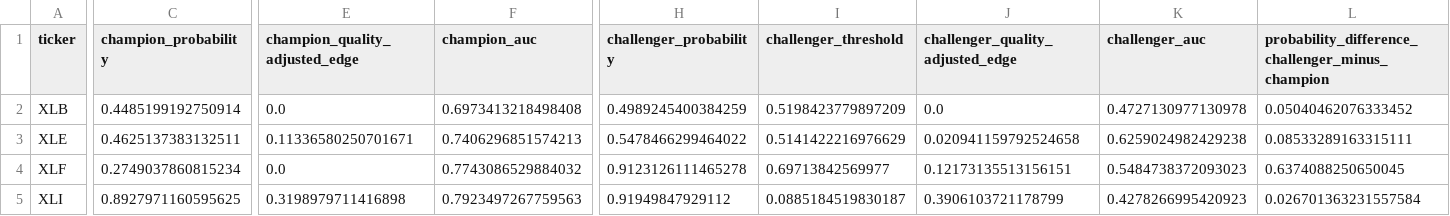
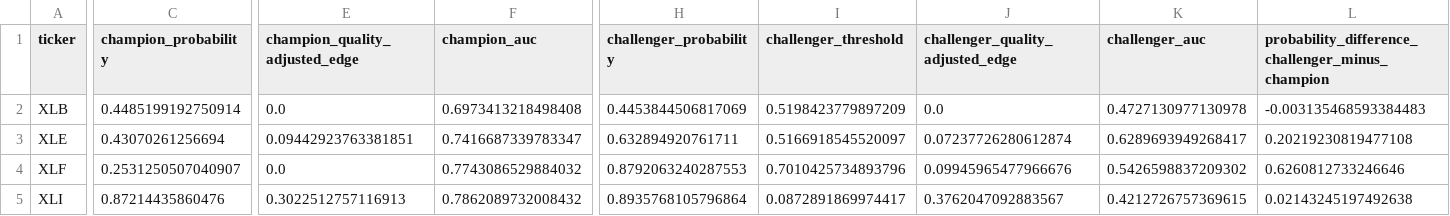
Before and after one commit to cjr2333333-afk/sector-etf-rotation-dashboard, a CSV file: sector_etf_streamlit_app/data/champion_vs_challenger_latest_signals.csv, drawn as a sheet; only a part is shown, gaps mark what is left out; the diff covers the shown part only; the diff names each change by its address in the sheet, - before the commit and + after, or states it on an @@ line.

```diff
--- a/sector_etf_streamlit_app/data/champion_vs_challenger_latest_signals.csv
+++ b/sector_etf_streamlit_app/data/champion_vs_challenger_latest_signals.csv
-H2 (challenger_probability): 0.4989245400384259
+H2 (challenger_probability): 0.4453844506817069
-L2: 0.05040462076333452
+L2: -0.003135468593384483
-C3 (champion_probability): 0.4625137383132511
+C3 (champion_probability): 0.43070261256694
-E3 (champion_quality_adjusted_edge): 0.11336580250701671
+E3 (champion_quality_adjusted_edge): 0.09442923763381851
-F3 (champion_auc): 0.7406296851574213
+F3 (champion_auc): 0.7416687339783347
-H3 (challenger_probability): 0.5478466299464022
+H3 (challenger_probability): 0.632894920761711
-I3 (challenger_threshold): 0.5141422216976629
+I3 (challenger_threshold): 0.5166918545520097
-J3 (challenger_quality_adjusted_edge): 0.020941159792524658
+J3 (challenger_quality_adjusted_edge): 0.07237726280612874
-K3 (challenger_auc): 0.6259024982429238
+K3 (challenger_auc): 0.6289693949268417
-L3: 0.08533289163315111
+L3: 0.20219230819477108
-C4 (champion_probability): 0.2749037860815234
+C4 (champion_probability): 0.2531250507040907
-H4 (challenger_probability): 0.9123126111465278
+H4 (challenger_probability): 0.8792063240287553
-I4 (challenger_threshold): 0.69713842569977
+I4 (challenger_threshold): 0.7010425734893796
-J4 (challenger_quality_adjusted_edge): 0.12173135513156151
+J4 (challenger_quality_adjusted_edge): 0.09945965477966676
-K4 (challenger_auc): 0.5484738372093023
+K4 (challenger_auc): 0.5426598837209302
-L4: 0.6374088250650045
+L4: 0.6260812733246646
-C5 (champion_probability): 0.8927971160595625
+C5 (champion_probability): 0.87214435860476
-E5 (champion_quality_adjusted_edge): 0.3198979711416898
+E5 (champion_quality_adjusted_edge): 0.3022512757116913
-F5 (champion_auc): 0.7923497267759563
+F5 (champion_auc): 0.7862089732008432
-H5 (challenger_probability): 0.91949847929112
+H5 (challenger_probability): 0.8935768105796864
-I5 (challenger_threshold): 0.0885184519830187
+I5 (challenger_threshold): 0.0872891869974417
-J5 (challenger_quality_adjusted_edge): 0.3906103721178799
+J5 (challenger_quality_adjusted_edge): 0.3762047092883567
-K5 (challenger_auc): 0.4278266995420923
+K5 (challenger_auc): 0.4212726757369615
-L5: 0.026701363231557584
+L5: 0.02143245197492638
```
Also changed, not shown: 33 edited cells elsewhere in this file, final_sector_rotation_model/outputs/challenger_sector_outperformance_predictions.csv, final_sector_rotation_model/outputs/final_sector_outperformance_robust_ensemble_predictions.csv, 13 other files.
